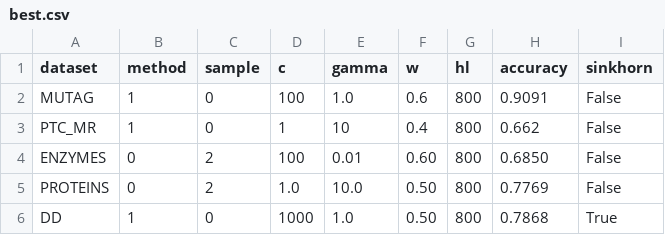
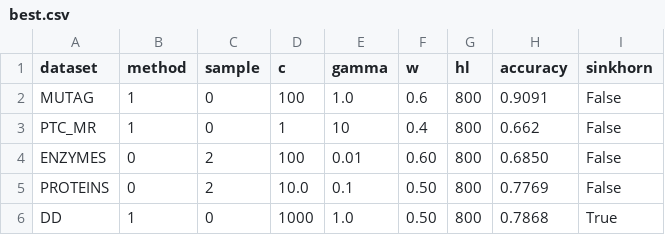
Before and after one commit to RicardoL1u/HKS-Wasserstein-kernel, a CSV file: best.csv, drawn as a sheet.

```diff
--- a/best.csv
+++ b/best.csv
@@ -4,3 +4,3 @@ PTC_MR,1,0,1,10,0.4,800,0.662,False
 ENZYMES,0,2,100,0.01,0.60,800,0.6850,False
-PROTEINS,0,2,1.0,10.0,0.50,800,0.7769,False
+PROTEINS,0,2,10.0,0.1,0.50,800,0.7769,False
 DD,1,0,1000,1.0,0.50,800,0.7868,True
```
Also changed, not shown: 1 other file.
